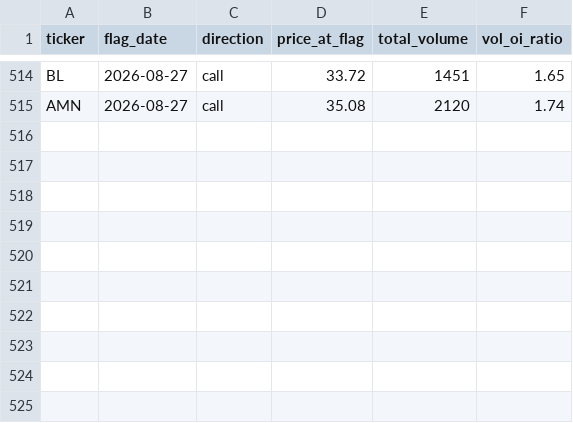
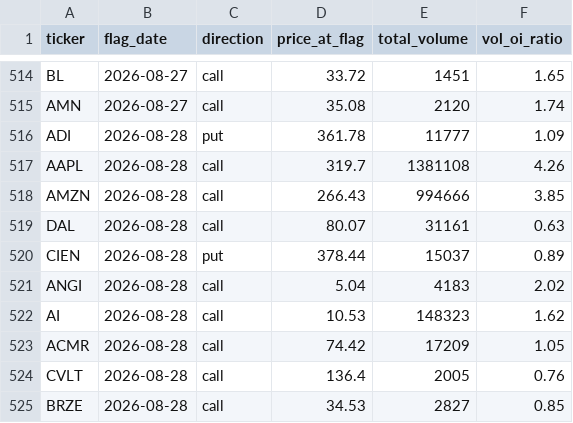
Before and after one commit to jarkjung-cmd/options-scanner, a CSV file: scanner/flags_log.csv, drawn as a sheet; only a part is shown, gaps mark what is left out; the diff names each change by its address in the sheet, - before the commit and + after, or states it on an @@ line.

```diff
--- a/scanner/flags_log.csv
+++ b/scanner/flags_log.csv
+row 516: ADI | 2026-08-28 | put | 361.78 | 11777 | 1.09
+row 517: AAPL | 2026-08-28 | call | 319.7 | 1381108 | 4.26
+row 518: AMZN | 2026-08-28 | call | 266.43 | 994666 | 3.85
+row 519: DAL | 2026-08-28 | call | 80.07 | 31161 | 0.63
+row 520: CIEN | 2026-08-28 | put | 378.44 | 15037 | 0.89
+row 521: ANGI | 2026-08-28 | call | 5.04 | 4183 | 2.02
+row 522: AI | 2026-08-28 | call | 10.53 | 148323 | 1.62
+row 523: ACMR | 2026-08-28 | call | 74.42 | 17209 | 1.05
+row 524: CVLT | 2026-08-28 | call | 136.4 | 2005 | 0.76
+row 525: BRZE | 2026-08-28 | call | 34.53 | 2827 | 0.85
```
Also changed, not shown: scanner/unusual_options_today.csv, 2 other files.
